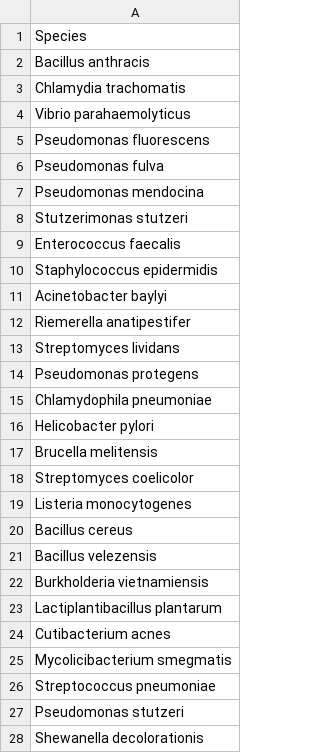
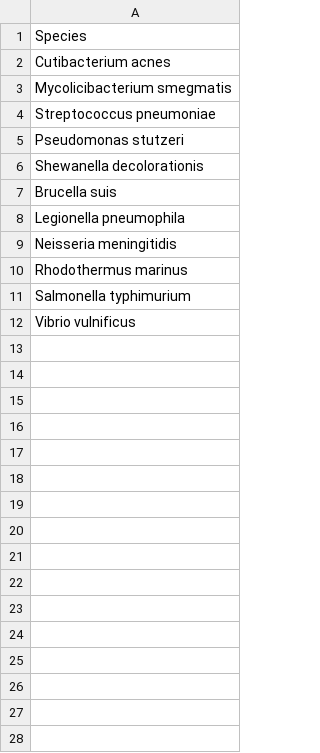
Before and after one commit to jONATHENsy/rif-ML, a CSV file: unsupMLproj/output/core_species.csv, drawn as a sheet; only a part is shown; the shorter side is filled out with more unchanged rows.

```diff
--- a/unsupMLproj/output/core_species.csv
+++ b/unsupMLproj/output/core_species.csv
@@ -1,24 +1,2 @@
 Species
-Bacillus anthracis
-Chlamydia trachomatis
-Vibrio parahaemolyticus
-Pseudomonas fluorescens
-Pseudomonas fulva
-Pseudomonas mendocina
-Stutzerimonas stutzeri
-Enterococcus faecalis
-Staphylococcus epidermidis
-Acinetobacter baylyi
-Riemerella anatipestifer
-Streptomyces lividans
-Pseudomonas protegens
-Chlamydophila pneumoniae
-Helicobacter pylori
-Brucella melitensis
-Streptomyces coelicolor
-Listeria monocytogenes
-Bacillus cereus
-Bacillus velezensis
-Burkholderia vietnamiensis
-Lactiplantibacillus plantarum
 Cutibacterium acnes
```
Also changed, not shown: 21 other files.
